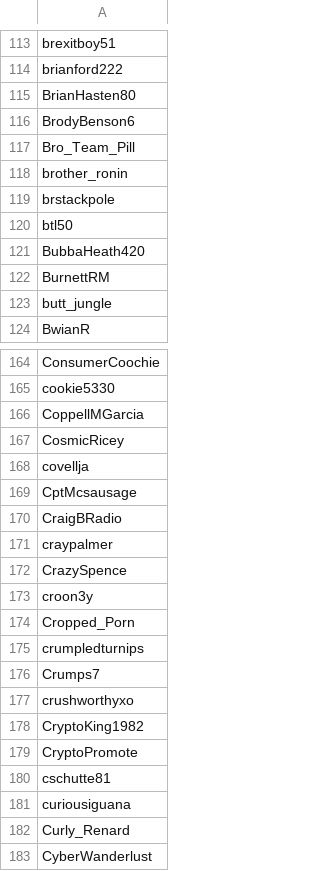
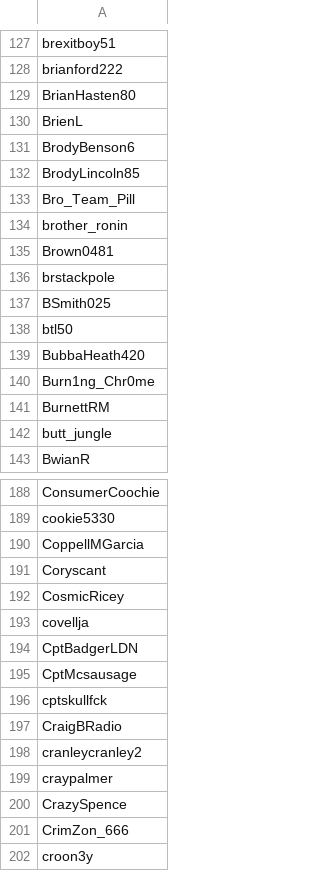
Before and after one commit to Adanufgail/BanParty, a CSV file: banlist.csv, drawn as a sheet; only a part is shown, gaps mark what is left out; the shorter side is filled out with more unchanged rows; the diff covers the shown part only.

```diff
--- a/banlist.csv
+++ b/banlist.csv
@@ -115,8 +129,13 @@ brianford222
 BrianHasten80
+BrienL
 BrodyBenson6
+BrodyLincoln85
 Bro_Team_Pill
 brother_ronin
+Brown0481
 brstackpole
+BSmith025
 btl50
 BubbaHeath420
+Burn1ng_Chr0me
 BurnettRM
@@ -166,8 +190,13 @@ cookie5330
 CoppellMGarcia
+Coryscant
 CosmicRicey
 covellja
+CptBadgerLDN
 CptMcsausage
+cptskullfck
 CraigBRadio
+cranleycranley2
 craypalmer
 CrazySpence
+CrimZon_666
 croon3y
```
Also changed, not shown: 116 added rows elsewhere in this file.
